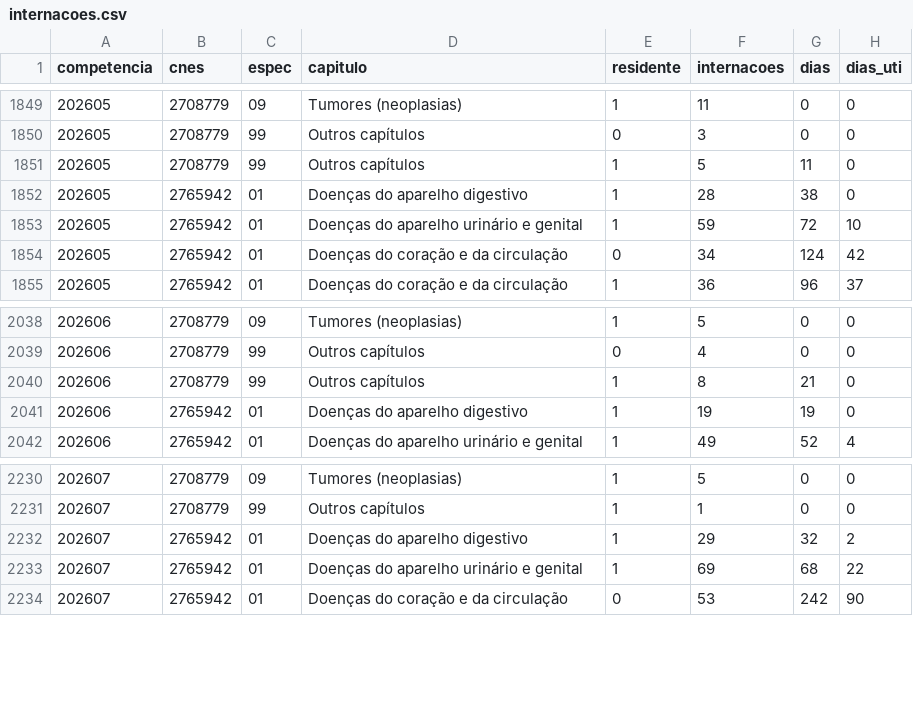
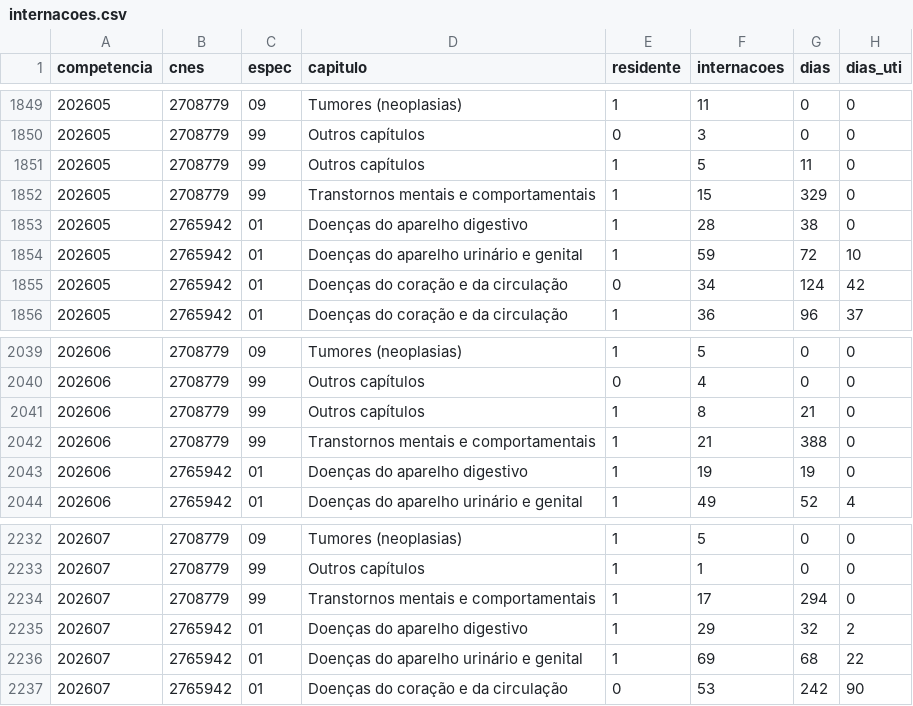
Before and after one commit to civisbr/sorocaba-em-dados, a CSV file: data/raw/sih/internacoes.csv, drawn as a sheet; only a part is shown, gaps mark what is left out; the diff names each change by its address in the sheet, - before the commit and + after, or states it on an @@ line.

```diff
--- a/data/raw/sih/internacoes.csv
+++ b/data/raw/sih/internacoes.csv
+row 1852: 202605 | 2708779 | 99 | Transtornos mentais e comportamentais | 1 | 15 | 329 | 0
+row 2042: 202606 | 2708779 | 99 | Transtornos mentais e comportamentais | 1 | 21 | 388 | 0
+row 2234: 202607 | 2708779 | 99 | Transtornos mentais e comportamentais | 1 | 17 | 294 | 0
```
Also changed, not shown: 3 other files.
